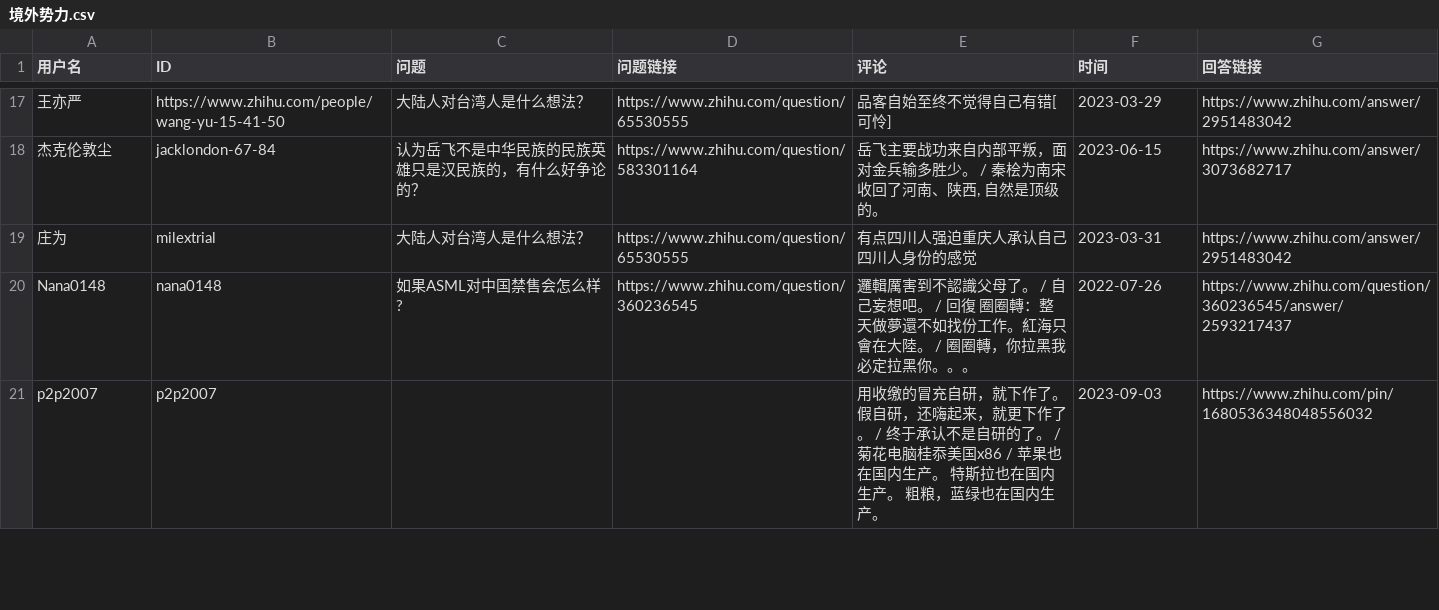
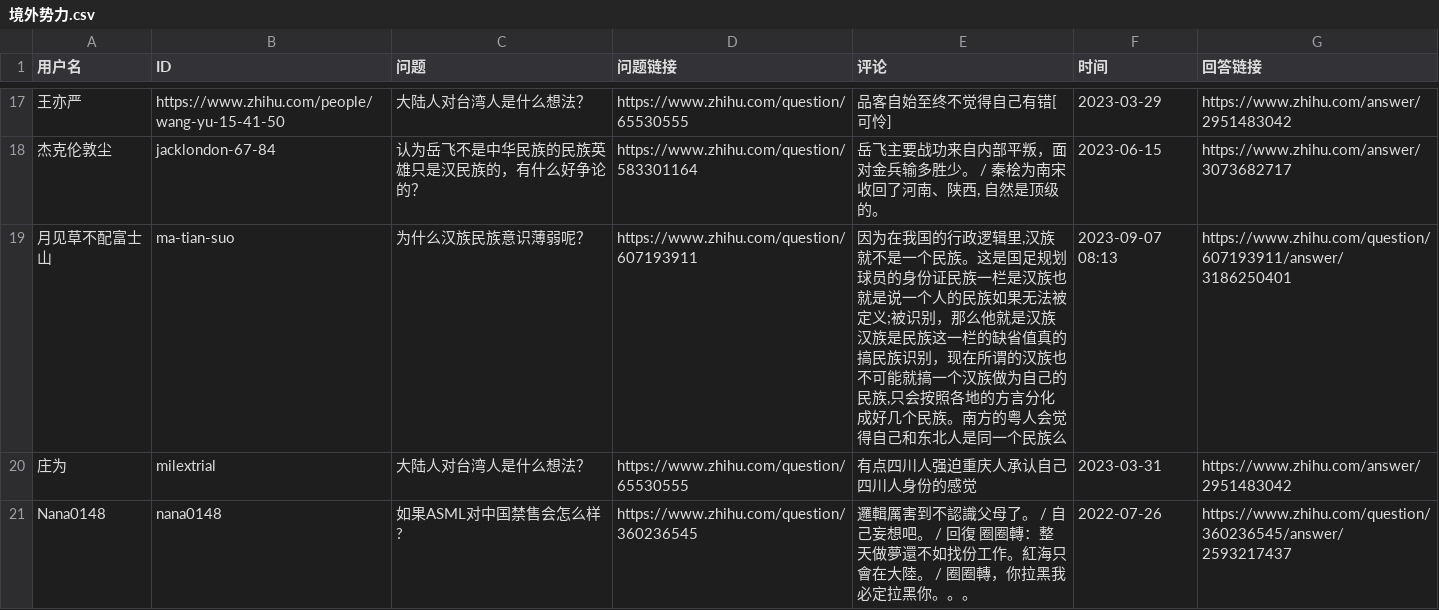
Before and after one commit to blacklisting/zhihu, a CSV file: 境外势力.csv, drawn as a sheet; only a part is shown, gaps mark what is left out; the shorter side is filled out with more unchanged rows.

Commit message:
Update with a comment just seen.

```diff
--- a/境外势力.csv
+++ b/境外势力.csv
@@ -18,2 +18,3 @@
 "杰克伦敦尘","jacklondon-67-84","认为岳飞不是中华民族的民族英雄只是汉民族的，有什么好争论的？","https://www.zhihu.com/question/583301164","岳飞主要战功来自内部平叛，面对金兵输多胜少。 / 秦桧为南宋收回了河南、陕西, 自然是顶级的。","2023-06-15","https://www.zhihu.com/answer/3073682717"
+"月见草不配富士山","ma-tian-suo","为什么汉族民族意识薄弱呢？","https://www.zhihu.com/question/607193911","因为在我国的行政逻辑里,汉族就不是一个民族。这是国足规划球员的身份证民族一栏是汉族也就是说一个人的民族如果无法被定义;被识别，那么他就是汉族汉族是民族这一栏的缺省值真的搞民族识别，现在所谓的汉族也不可能就搞一个汉族做为自己的民族,只会按照各地的方言分化成好几个民族。南方的粤人会觉得自己和东北人是同一个民族么","2023-09-07 08:13","https://www.zhihu.com/question/607193911/answer/3186250401"
 "庄为","milextrial","大陆人对台湾人是什么想法？","https://www.zhihu.com/question/65530555","有点四川人强迫重庆人承认自己四川人身份的感觉","2023-03-31","https://www.zhihu.com/answer/2951483042"
```
